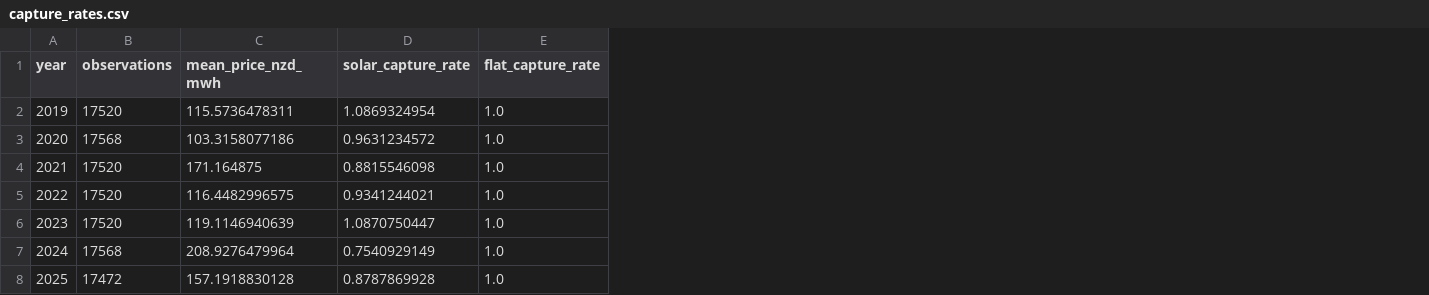
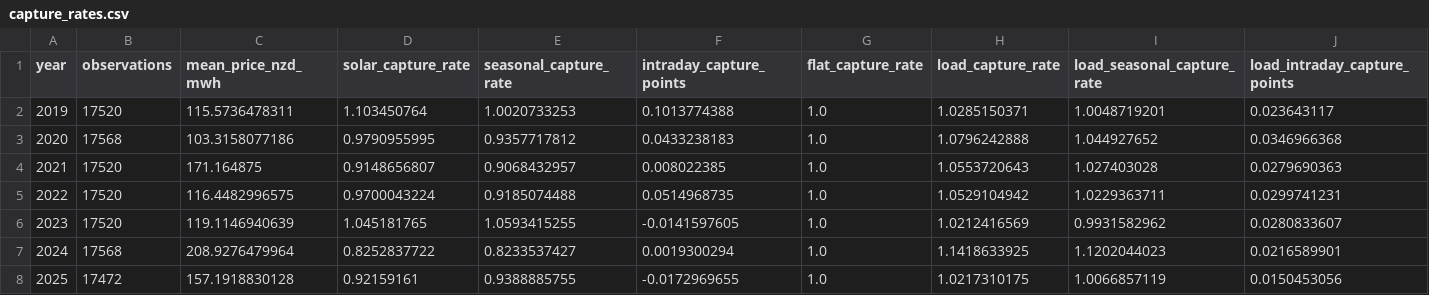
Before and after one commit to Kenchch/nz-solar-siting-screen, a CSV file: outputs/demo/capture_rates.csv, drawn as a sheet; the diff names each change by its address in the sheet, - before the commit and + after, or states it on an @@ line.

```diff
--- a/outputs/demo/capture_rates.csv
+++ b/outputs/demo/capture_rates.csv
+column E (seasonal_capture_rate), rows 2-8: 1.0020733253 | 0.9357717812 | 0.9068432957 | 0.9185074488 | 1.0593415255 | 0.8233537427 | 0.9388885755
+column F (intraday_capture_points), rows 2-8: 0.1013774388 | 0.0433238183 | 0.008022385 | 0.0514968735 | -0.0141597605 | 0.0019300294 | -0.0172969655
+column H (load_capture_rate), rows 2-8: 1.0285150371 | 1.0796242888 | 1.0553720643 | 1.0529104942 | 1.0212416569 | 1.1418633925 | 1.0217310175
+column I (load_seasonal_capture_rate), rows 2-8: 1.0048719201 | 1.044927652 | 1.027403028 | 1.0229363711 | 0.9931582962 | 1.1202044023 | 1.0066857119
+column J (load_intraday_capture_points), rows 2-8: 0.023643117 | 0.0346966368 | 0.0279690363 | 0.0299741231 | 0.0280833607 | 0.0216589901 | 0.0150453056
-D2 (solar_capture_rate): 1.0869324954
+D2 (solar_capture_rate): 1.103450764
-D3 (solar_capture_rate): 0.9631234572
+D3 (solar_capture_rate): 0.9790955995
-D4 (solar_capture_rate): 0.8815546098
+D4 (solar_capture_rate): 0.9148656807
-D5 (solar_capture_rate): 0.9341244021
+D5 (solar_capture_rate): 0.9700043224
-D6 (solar_capture_rate): 1.0870750447
+D6 (solar_capture_rate): 1.045181765
-D7 (solar_capture_rate): 0.7540929149
+D7 (solar_capture_rate): 0.8252837722
-D8 (solar_capture_rate): 0.8787869928
+D8 (solar_capture_rate): 0.92159161
```
Also changed, not shown: outputs/demo/shape_exponent_sensitivity.csv, outputs/demo/solar_time_basis_comparison.csv, 20 other files.
